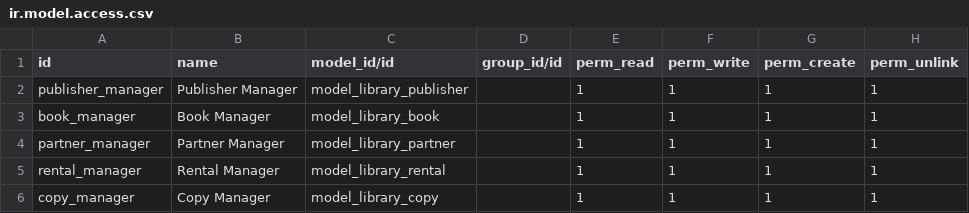
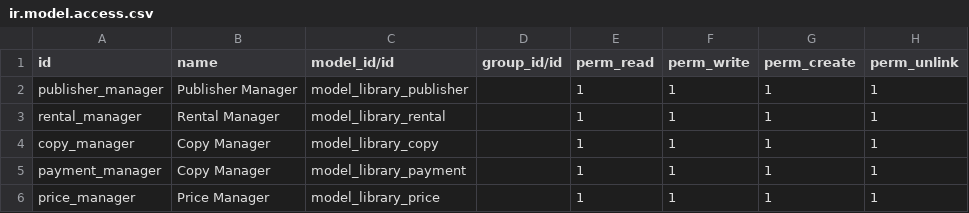
Before and after one commit to odoo/technical-training-solutions, a CSV file: library/security/ir.model.access.csv, drawn as a sheet.

```diff
--- a/library/security/ir.model.access.csv
+++ b/library/security/ir.model.access.csv
@@ -2,5 +2,5 @@ id,name,model_id/id,group_id/id,perm_read,perm_write,perm_create,perm_unlink
 publisher_manager,Publisher Manager,model_library_publisher,,1,1,1,1
-book_manager,Book Manager,model_library_book,,1,1,1,1
-partner_manager,Partner Manager,model_library_partner,,1,1,1,1
 rental_manager,Rental Manager,model_library_rental,,1,1,1,1
 copy_manager,Copy Manager,model_library_copy,,1,1,1,1
+payment_manager,Copy Manager,model_library_payment,,1,1,1,1
+price_manager,Price Manager,model_library_price,,1,1,1,1
```
Also changed, not shown: 25 other files.
